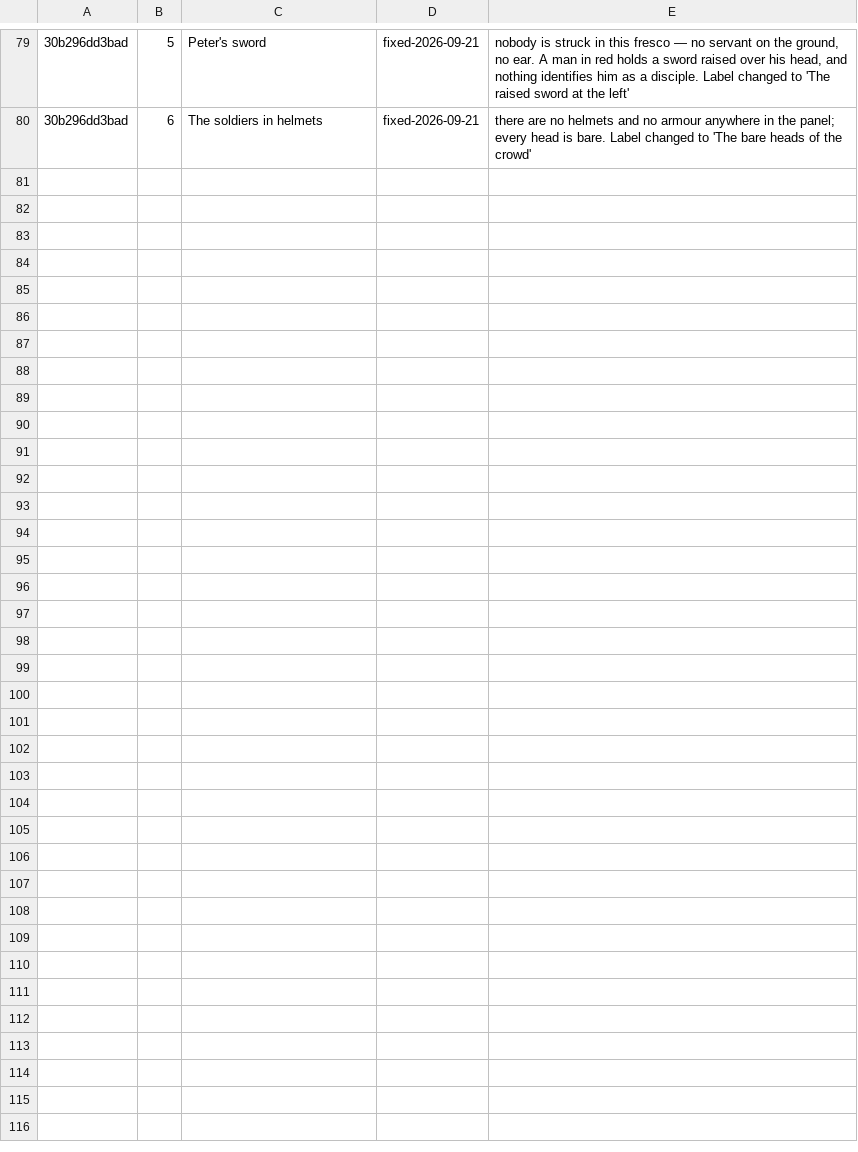
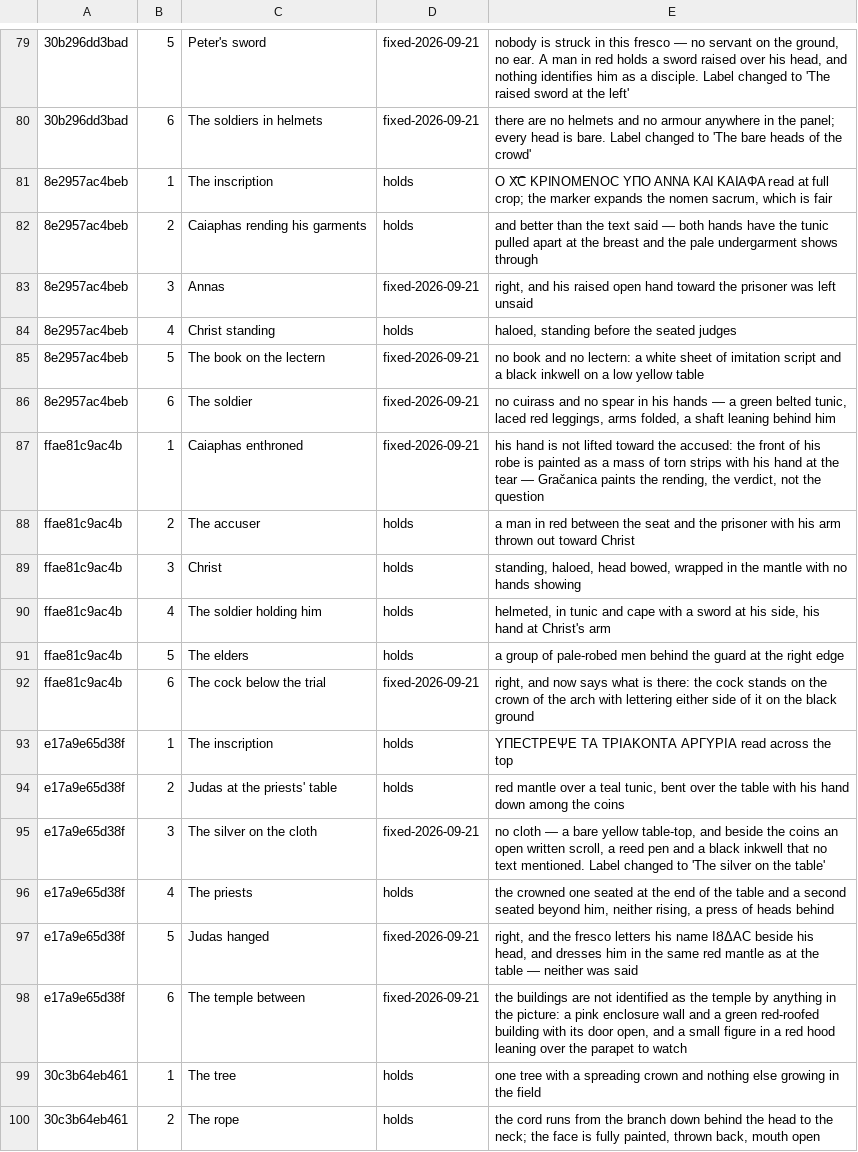
Before and after one commit to anthonus123/biblicon, a TSV file: src/books/matthew/icon_marker_audit.tsv, drawn as a sheet; only a part is shown, gaps mark what is left out; the diff covers the shown part only; the diff names each change by its address in the sheet, - before the commit and + after, or states it on an @@ line.

```diff
--- a/src/books/matthew/icon_marker_audit.tsv
+++ b/src/books/matthew/icon_marker_audit.tsv
+row 81: 8e2957ac4beb | 1 | The inscription | holds | Ο Χ͞C ΚΡΙΝΟΜΕΝΟC ΥΠΟ ΑΝΝΑ ΚΑΙ ΚΑΙΑΦΑ read at full crop; the marker expands the nomen sacrum, which is fair
+row 82: 8e2957ac4beb | 2 | Caiaphas rending his garments | holds | and better than the text said — both hands have the tunic pulled apart at the breast and the pale undergarment shows through
+row 83: 8e2957ac4beb | 3 | Annas | fixed-2026-09-21 | right, and his raised open hand toward the prisoner was left unsaid
+row 84: 8e2957ac4beb | 4 | Christ standing | holds | haloed, standing before the seated judges
+row 85: 8e2957ac4beb | 5 | The book on the lectern | fixed-2026-09-21 | no book and no lectern: a white sheet of imitation script and a black inkwell on a low yellow table
+row 86: 8e2957ac4beb | 6 | The soldier | fixed-2026-09-21 | no cuirass and no spear in his hands — a green belted tunic, laced red leggings, arms folded, a shaft leaning behind him
+row 87: ffae81c9ac4b | 1 | Caiaphas enthroned | fixed-2026-09-21 | his hand is not lifted toward the accused: the front of his robe is painted as a mass of torn strips with his hand at the tear — Gračanica paints the rending, the verdict, not the question
+row 88: ffae81c9ac4b | 2 | The accuser | holds | a man in red between the seat and the prisoner with his arm thrown out toward Christ
+row 89: ffae81c9ac4b | 3 | Christ | holds | standing, haloed, head bowed, wrapped in the mantle with no hands showing
+row 90: ffae81c9ac4b | 4 | The soldier holding him | holds | helmeted, in tunic and cape with a sword at his side, his hand at Christ's arm
+row 91: ffae81c9ac4b | 5 | The elders | holds | a group of pale-robed men behind the guard at the right edge
+row 92: ffae81c9ac4b | 6 | The cock below the trial | fixed-2026-09-21 | right, and now says what is there: the cock stands on the crown of the arch with lettering either side of it on the black ground
+row 93: e17a9e65d38f | 1 | The inscription | holds | ΥΠΕCΤΡΕΨΕ ΤΑ ΤΡΙΑΚΟΝΤΑ ΑΡΓΥΡΙΑ read across the top
+row 94: e17a9e65d38f | 2 | Judas at the priests' table | holds | red mantle over a teal tunic, bent over the table with his hand down among the coins
+row 95: e17a9e65d38f | 3 | The silver on the cloth | fixed-2026-09-21 | no cloth — a bare yellow table-top, and beside the coins an open written scroll, a reed pen and a black inkwell that no text mentioned. Label changed to 'The silver on the table'
+row 96: e17a9e65d38f | 4 | The priests | holds | the crowned one seated at the end of the table and a second seated beyond him, neither rising, a press of heads behind
+row 97: e17a9e65d38f | 5 | Judas hanged | fixed-2026-09-21 | right, and the fresco letters his name ΙȢΔΑС beside his head, and dresses him in the same red mantle as at the table — neither was said
+row 98: e17a9e65d38f | 6 | The temple between | fixed-2026-09-21 | the buildings are not identified as the temple by anything in the picture: a pink enclosure wall and a green red-roofed building with its door open, and a small figure in a red hood leaning over the parapet to watch
+row 99: 30c3b64eb461 | 1 | The tree | holds | one tree with a spreading crown and nothing else growing in the field
+row 100: 30c3b64eb461 | 2 | The rope | holds | the cord runs from the branch down behind the head to the neck; the face is fully painted, thrown back, mouth open
```
Also changed, not shown: 15 added rows elsewhere in this file, 1 other file.
